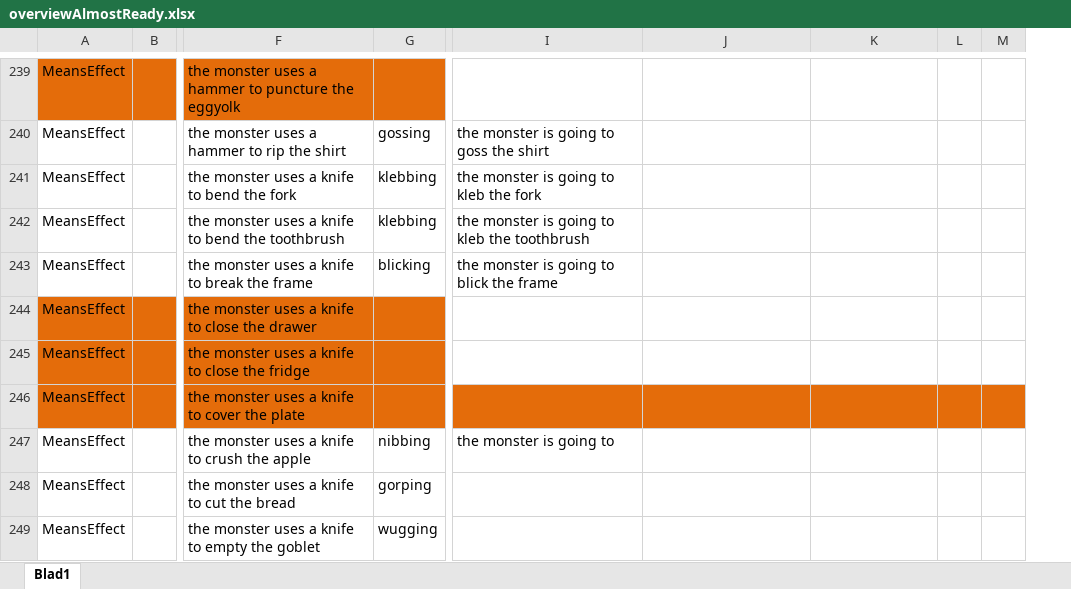
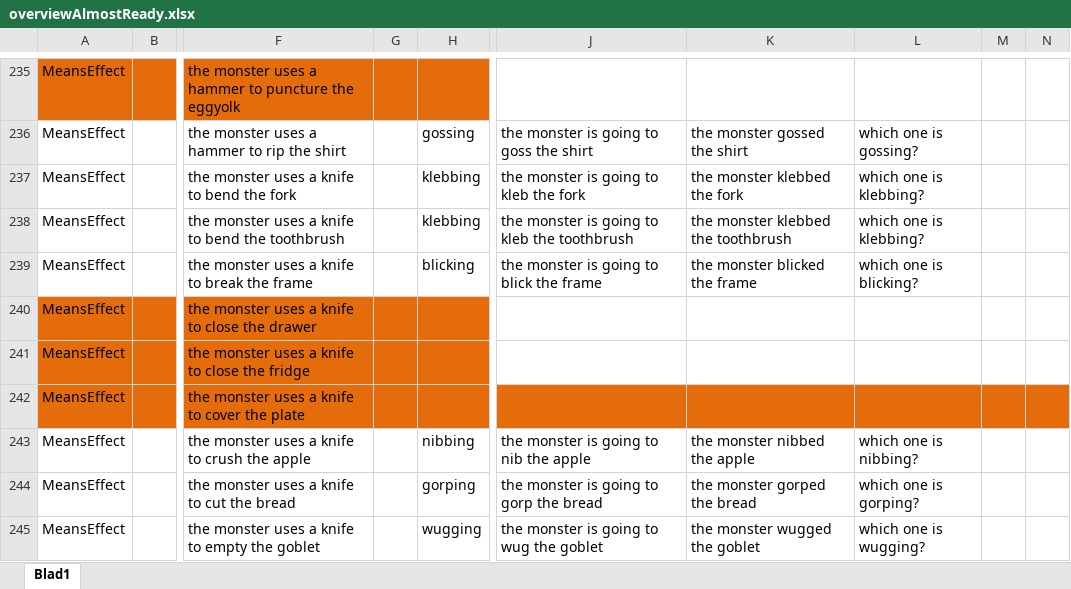
Before and after one commit to mekline/MannerPathPriming, an Excel workbook: overviewAlmostReady.xlsx, sheet Blad1, drawn as a sheet; only a part is shown, gaps mark what is left out; values as stored, in another font and other column widths than the file's, no borders; removed rows and columns are numbered as before the commit, all else as after; the diff covers the shown part only; the diff names each change by its address in the sheet, - before the commit and + after, or states it on an @@ line.

```diff
--- a/overviewAlmostReady.xlsx (sheet Blad1)
+++ b/overviewAlmostReady.xlsx (sheet Blad1)
+column G, empty
-column L, empty
-column M, empty
+column M, empty
+column N, empty
-K236: (empty)
+K236: the monster gossed the shirt
-L236: (empty)
+L236: which one is gossing?
-K237: (empty)
+K237: the monster klebbed the fork
-L237:L238: (empty)
+L237:L238: which one is klebbing?
-K238: (empty)
+K238: the monster klebbed the toothbrush
-K239: (empty)
+K239: the monster blicked the frame
-L239: (empty)
+L239: which one is blicking?
-J243: the monster is going to
+J243: the monster is going to nib the apple
-K243: (empty)
+K243: the monster nibbed the apple
-L243: (empty)
+L243: which one is nibbing?
-J244: (empty)
+J244: the monster is going to gorp the bread
-K244: (empty)
+K244: the monster gorped the bread
-L244: (empty)
+L244: which one is gorping?
-J245: (empty)
+J245: the monster is going to wug the goblet
-K245: (empty)
+K245: the monster wugged the goblet
-L245: (empty)
+L245: which one is wugging?
```
Also changed, not shown: 5 removed rows, 216 edited cells and cell formats elsewhere in this sheet, 2 other files.
